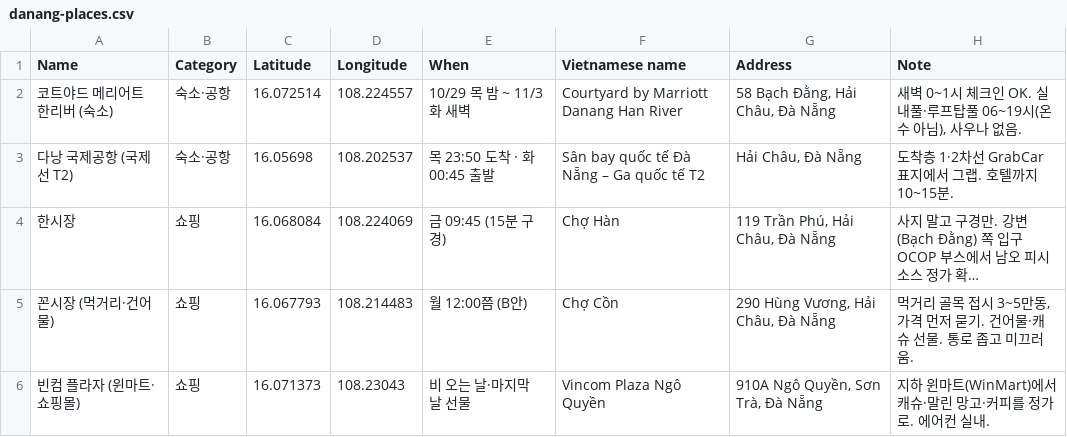
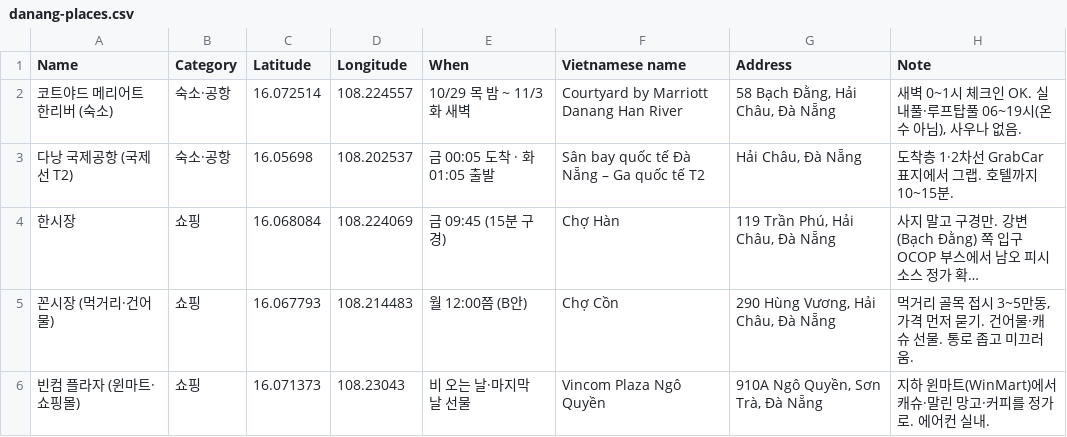
Before and after one commit to c1yun/finlog-chatbot, a CSV file: danang-app/map/danang-places.csv, drawn as a sheet; only a part is shown; long unchanged cells end in …; the diff names each change by its address in the sheet, - before the commit and + after, or states it on an @@ line.

```diff
--- a/danang-app/map/danang-places.csv
+++ b/danang-app/map/danang-places.csv
-E3 (When): 목 23:50 도착 · 화 00:45 출발
+E3 (When): 금 00:05 도착 · 화 01:05 출발
```
Also changed, not shown: 8 other files.
